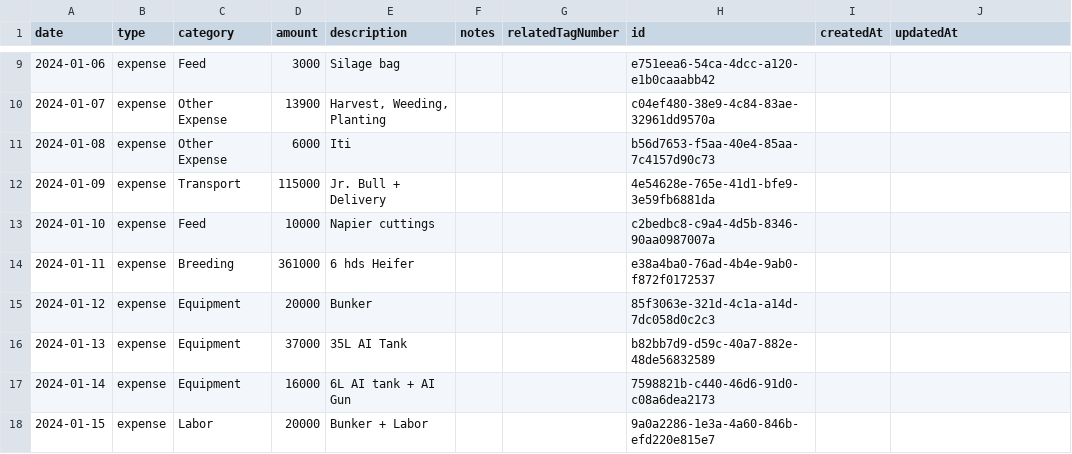
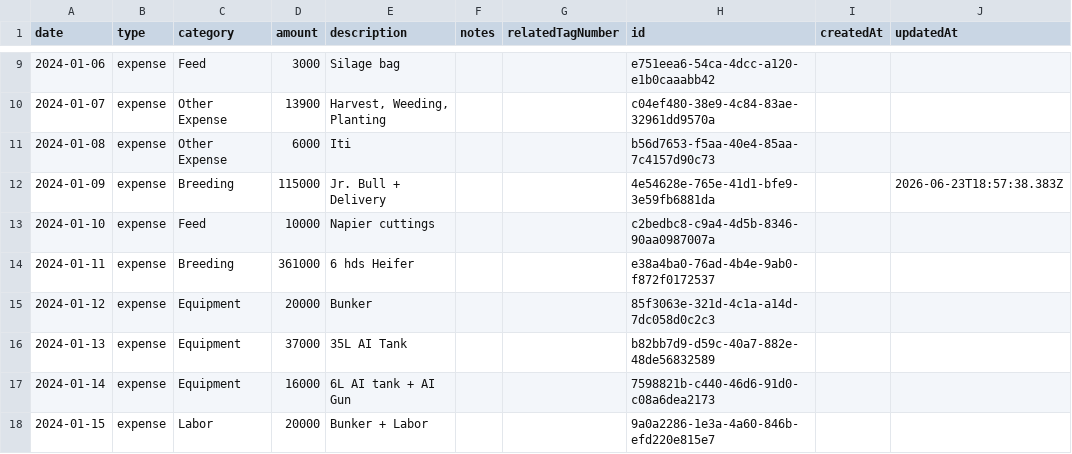
Before and after one commit to kennanseno/cattle-herd-manager, a CSV file: data/finances.csv, drawn as a sheet; only a part is shown, gaps mark what is left out.

```diff
--- a/data/finances.csv
+++ b/data/finances.csv
@@ -11,3 +11,3 @@ date,type,category,amount,description,notes,relatedTagNumber,id,createdAt,update
 2024-01-08,expense,Other Expense,6000,Iti,,,b56d7653-f5aa-40e4-85aa-7c4157d90c73,,
-2024-01-09,expense,Transport,115000,Jr. Bull + Delivery,,,4e54628e-765e-41d1-bfe9-3e59fb6881da,,
+2024-01-09,expense,Breeding,115000,Jr. Bull + Delivery,,,4e54628e-765e-41d1-bfe9-3e59fb6881da,,2026-06-23T18:57:38.383Z
 2024-01-10,expense,Feed,10000,Napier cuttings,,,c2bedbc8-c9a4-4d5b-8346-90aa0987007a,,
```
